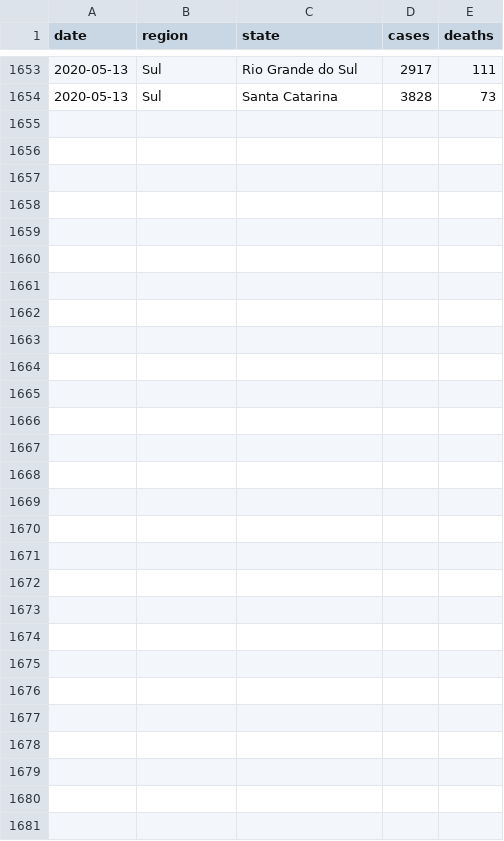
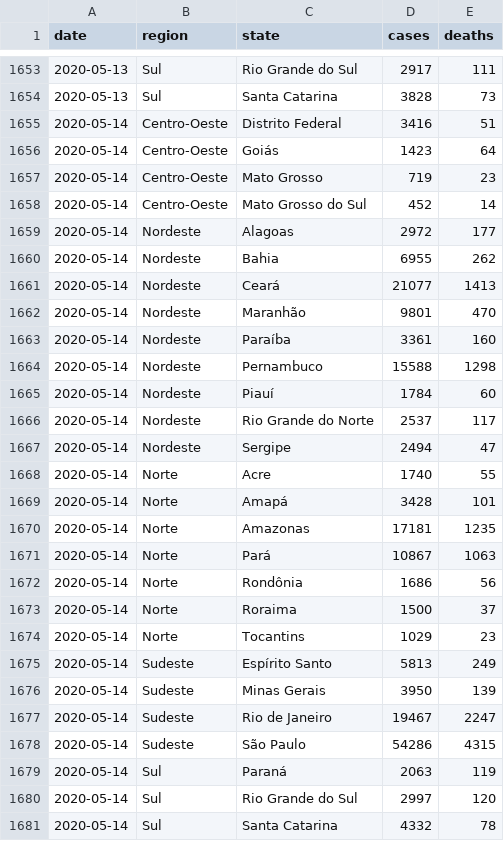
Before and after one commit to niltontac/EspAnalise-EngDados, a CSV file: data/covid19_brazil_data/brazil_covid19.csv, drawn as a sheet; only a part is shown, gaps mark what is left out; the diff names each change by its address in the sheet, - before the commit and + after, or states it on an @@ line.

```diff
--- a/data/covid19_brazil_data/brazil_covid19.csv
+++ b/data/covid19_brazil_data/brazil_covid19.csv
+row 1655: 2020-05-14 | Centro-Oeste | Distrito Federal | 3416 | 51
+row 1656: 2020-05-14 | Centro-Oeste | Goiás | 1423 | 64
+row 1657: 2020-05-14 | Centro-Oeste | Mato Grosso | 719 | 23
+row 1658: 2020-05-14 | Centro-Oeste | Mato Grosso do Sul | 452 | 14
+row 1659: 2020-05-14 | Nordeste | Alagoas | 2972 | 177
+row 1660: 2020-05-14 | Nordeste | Bahia | 6955 | 262
+row 1661: 2020-05-14 | Nordeste | Ceará | 21077 | 1413
+row 1662: 2020-05-14 | Nordeste | Maranhão | 9801 | 470
+row 1663: 2020-05-14 | Nordeste | Paraíba | 3361 | 160
+row 1664: 2020-05-14 | Nordeste | Pernambuco | 15588 | 1298
+row 1665: 2020-05-14 | Nordeste | Piauí | 1784 | 60
+row 1666: 2020-05-14 | Nordeste | Rio Grande do Norte | 2537 | 117
+row 1667: 2020-05-14 | Nordeste | Sergipe | 2494 | 47
+row 1668: 2020-05-14 | Norte | Acre | 1740 | 55
+row 1669: 2020-05-14 | Norte | Amapá | 3428 | 101
+row 1670: 2020-05-14 | Norte | Amazonas | 17181 | 1235
+row 1671: 2020-05-14 | Norte | Pará | 10867 | 1063
+row 1672: 2020-05-14 | Norte | Rondônia | 1686 | 56
+row 1673: 2020-05-14 | Norte | Roraima | 1500 | 37
+row 1674: 2020-05-14 | Norte | Tocantins | 1029 | 23
+row 1675: 2020-05-14 | Sudeste | Espírito Santo | 5813 | 249
+row 1676: 2020-05-14 | Sudeste | Minas Gerais | 3950 | 139
+row 1677: 2020-05-14 | Sudeste | Rio de Janeiro | 19467 | 2247
+row 1678: 2020-05-14 | Sudeste | São Paulo | 54286 | 4315
+row 1679: 2020-05-14 | Sul | Paraná | 2063 | 119
+row 1680: 2020-05-14 | Sul | Rio Grande do Sul | 2997 | 120
+row 1681: 2020-05-14 | Sul | Santa Catarina | 4332 | 78
```
Also changed, not shown: data/covid19_brazil_data/brazil_covid19_macro.csv, 2 other files.
